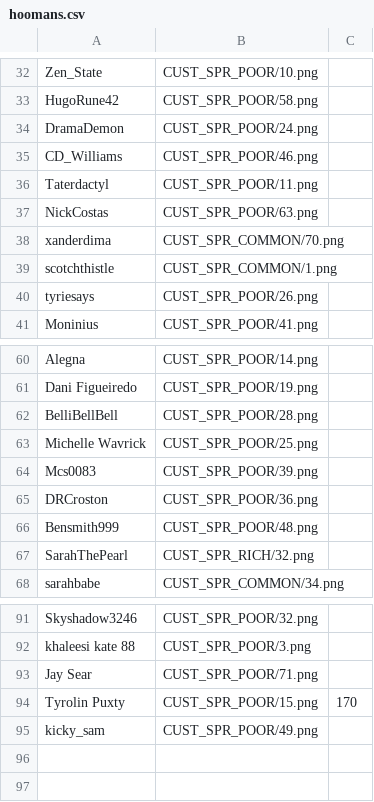
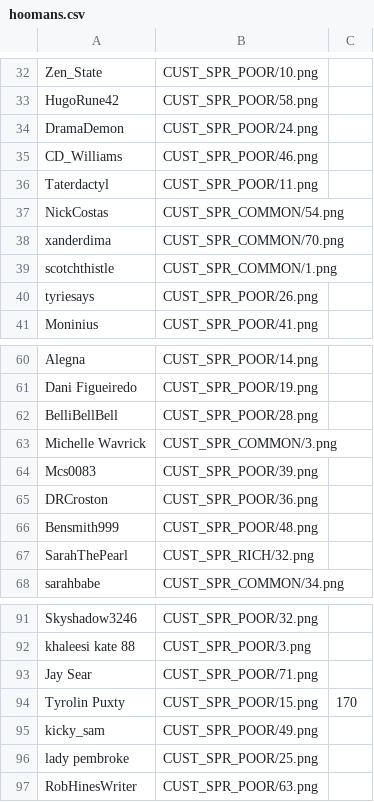
Before and after one commit to panzi/cook-serve-hoomans2, a CSV file: hoomans.csv, drawn as a sheet; only a part is shown, gaps mark what is left out.

Commit message:
added ladypembroke and RobHinesWriter

```diff
--- a/hoomans.csv
+++ b/hoomans.csv
@@ -36,3 +36,3 @@ CD_Williams             , CUST_SPR_POOR/46.png
 Taterdactyl             , CUST_SPR_POOR/11.png
-NickCostas              , CUST_SPR_POOR/63.png
+NickCostas              , CUST_SPR_COMMON/54.png
 xanderdima              , CUST_SPR_COMMON/70.png
@@ -62,3 +62,3 @@ Dani Figueiredo         , CUST_SPR_POOR/19.png
 BelliBellBell           , CUST_SPR_POOR/28.png
-Michelle Wavrick        , CUST_SPR_POOR/25.png
+Michelle Wavrick        , CUST_SPR_COMMON/3.png
 Mcs0083                 , CUST_SPR_POOR/39.png
@@ -95 +95,3 @@ Tyrolin Puxty           , CUST_SPR_POOR/15.png  , 170
 kicky_sam               , CUST_SPR_POOR/49.png
+lady pembroke           , CUST_SPR_POOR/25.png
+RobHinesWriter          , CUST_SPR_POOR/63.png
```
Also changed, not shown: 4 other files.
